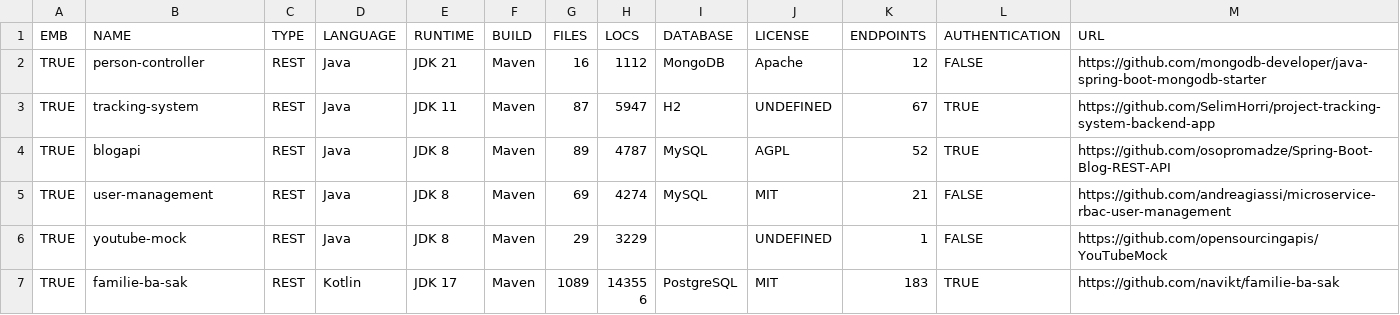
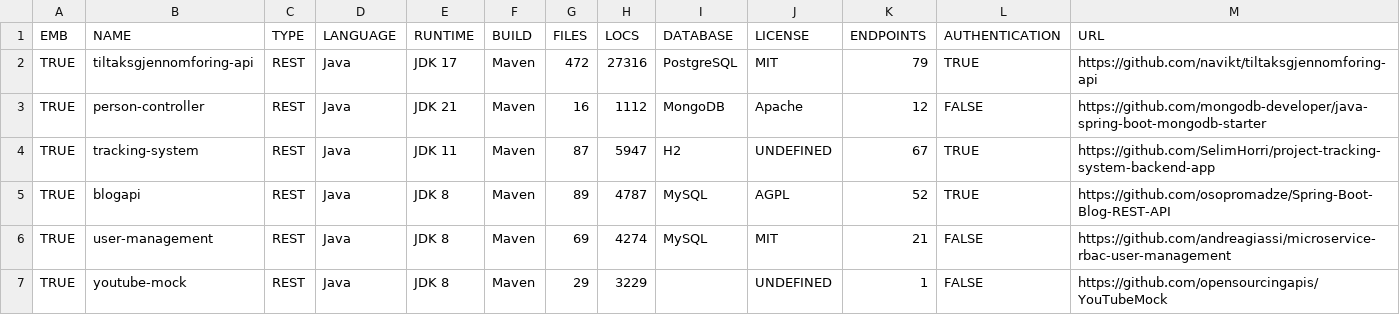
Before and after one commit to aster-test-generation/Co-Aster-EMB, a CSV file: statistics/data.csv, drawn as a sheet; only a part is shown; the shorter side is filled out with more unchanged rows; the diff names each change by its address in the sheet, - before the commit and + after, or states it on an @@ line.

Commit message:
tiltaksgjennomforing-api

```diff
--- a/statistics/data.csv
+++ b/statistics/data.csv
+row 2: TRUE | tiltaksgjennomforing-api | REST | Java | JDK 17 | Maven | 472 | 27316 | PostgreSQL | MIT | 79 | TRUE | https://github.com/navikt/tiltaksgjennomforing-api
```
Also changed, not shown: 3 other files.
